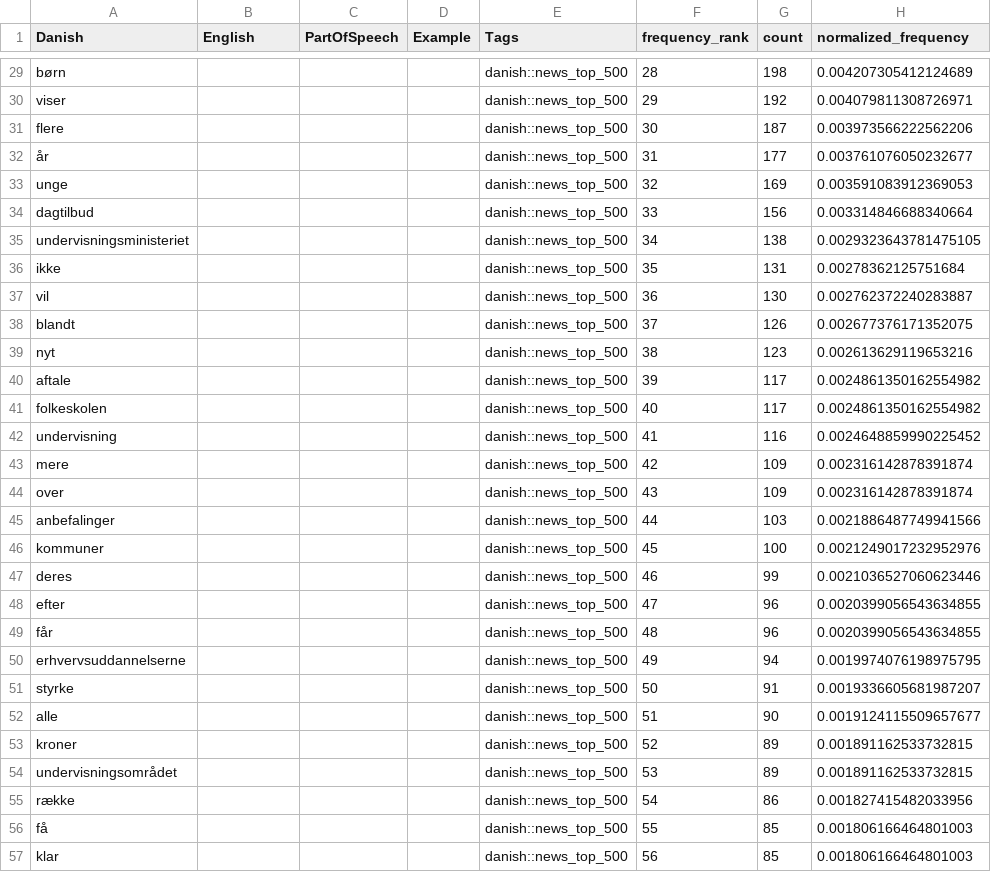
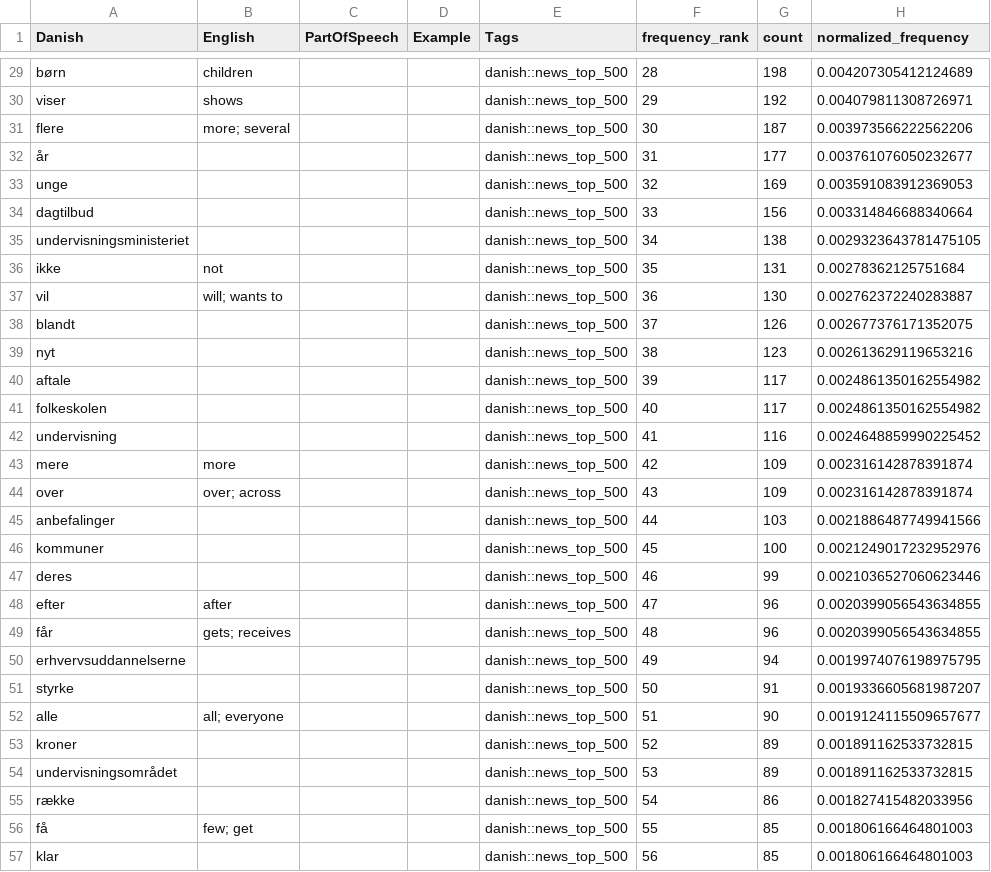
Before and after one commit to ThinkingInSpace/offline-flashcards, a CSV file: danish-frequency-pipeline/exports/news_top_500.csv, drawn as a sheet; only a part is shown, gaps mark what is left out; the diff covers the shown part only; the diff names each change by its address in the sheet, - before the commit and + after, or states it on an @@ line.

```diff
--- a/danish-frequency-pipeline/exports/news_top_500.csv
+++ b/danish-frequency-pipeline/exports/news_top_500.csv
-B29 (English): (empty)
+B29 (English): children
-B30 (English): (empty)
+B30 (English): shows
-B31 (English): (empty)
+B31 (English): more; several
-B36 (English): (empty)
+B36 (English): not
-B37 (English): (empty)
+B37 (English): will; wants to
-B43 (English): (empty)
+B43 (English): more
-B44 (English): (empty)
+B44 (English): over; across
-B48 (English): (empty)
+B48 (English): after
-B49 (English): (empty)
+B49 (English): gets; receives
-B52 (English): (empty)
+B52 (English): all; everyone
-B56 (English): (empty)
+B56 (English): few; get
```
Also changed, not shown: 74 edited cells elsewhere in this file, danish-frequency-pipeline/exports/anki_news_top_500.tsv, 3 other files.
